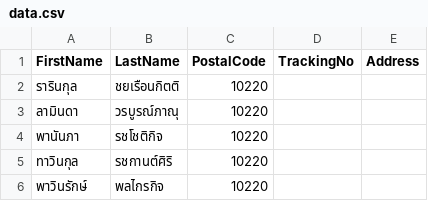
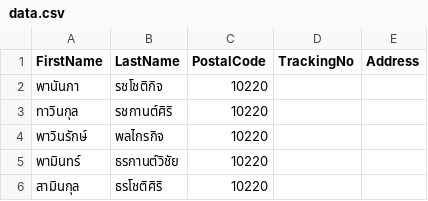
Before and after one commit to kiangDev/automate-riposted, a CSV file: data.csv, drawn as a sheet; only a part is shown; the shorter side is filled out with more unchanged rows.

```diff
--- a/data.csv
+++ b/data.csv
@@ -1,4 +1,2 @@
 FirstName,LastName,PostalCode,TrackingNo,Address
-รารินกุล,ชยเรือนกิตติ,10220,,
-ลามินดา,วรบูรณ์ภาณุ,10220,,
 พานันภา,รชโชติกิจ,10220,,
```
Also changed, not shown: 1 other file.
